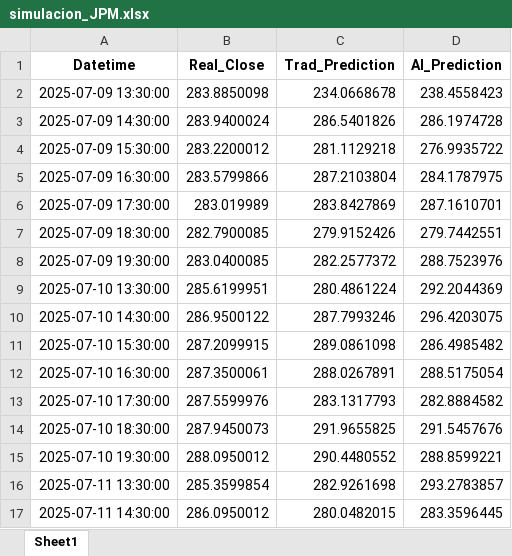
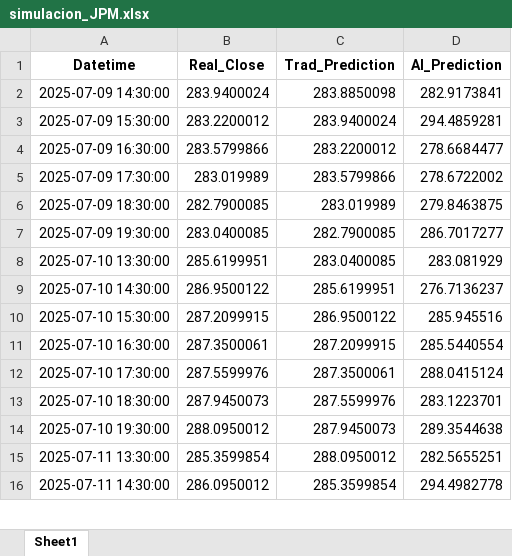
Before and after one commit to Sergi0tero/FUMU, an Excel workbook: simulacion_JPM.xlsx, sheet Sheet1, drawn as a sheet; only a part is shown; values as stored, in another font and other column widths than the file's, no borders; removed rows and columns are numbered as before the commit, all else as after; the diff covers the shown part only; the diff names each change by its address in the sheet, - before the commit and + after, or states it on an @@ line.

```diff
--- a/simulacion_JPM.xlsx (sheet Sheet1)
+++ b/simulacion_JPM.xlsx (sheet Sheet1)
-row 2: 2025-07-09 13:30:00 | 283.8850098 | 234.0668678 | 238.4558423
-C2 (Trad_Prediction): 286.5401826
+C2 (Trad_Prediction): 283.8850098
-D2 (AI_Prediction): 286.1974728
+D2 (AI_Prediction): 282.9173841
-C3 (Trad_Prediction): 281.1129218
+C3 (Trad_Prediction): 283.9400024
-D3 (AI_Prediction): 276.9935722
+D3 (AI_Prediction): 294.4859281
-C4 (Trad_Prediction): 287.2103804
+C4 (Trad_Prediction): 283.2200012
-D4 (AI_Prediction): 284.1787975
+D4 (AI_Prediction): 278.6684477
-C5 (Trad_Prediction): 283.8427869
+C5 (Trad_Prediction): 283.5799866
-D5 (AI_Prediction): 287.1610701
+D5 (AI_Prediction): 278.6722002
-C6 (Trad_Prediction): 279.9152426
+C6 (Trad_Prediction): 283.019989
-D6 (AI_Prediction): 279.7442551
+D6 (AI_Prediction): 279.8463875
-C7 (Trad_Prediction): 282.2577372
+C7 (Trad_Prediction): 282.7900085
-D7 (AI_Prediction): 288.7523976
+D7 (AI_Prediction): 286.7017277
-C8 (Trad_Prediction): 280.4861224
+C8 (Trad_Prediction): 283.0400085
-D8 (AI_Prediction): 292.2044369
+D8 (AI_Prediction): 283.081929
-C9 (Trad_Prediction): 287.7993246
+C9 (Trad_Prediction): 285.6199951
-D9 (AI_Prediction): 296.4203075
+D9 (AI_Prediction): 276.7136237
-C10 (Trad_Prediction): 289.0861098
+C10 (Trad_Prediction): 286.9500122
-D10 (AI_Prediction): 286.4985482
+D10 (AI_Prediction): 285.945516
-C11 (Trad_Prediction): 288.0267891
+C11 (Trad_Prediction): 287.2099915
-D11 (AI_Prediction): 288.5175054
+D11 (AI_Prediction): 285.5440554
-C12 (Trad_Prediction): 283.1317793
+C12 (Trad_Prediction): 287.3500061
-D12 (AI_Prediction): 282.8884582
+D12 (AI_Prediction): 288.0415124
-C13 (Trad_Prediction): 291.9655825
+C13 (Trad_Prediction): 287.5599976
-D13 (AI_Prediction): 291.5457676
+D13 (AI_Prediction): 283.1223701
-C14 (Trad_Prediction): 290.4480552
+C14 (Trad_Prediction): 287.9450073
-D14 (AI_Prediction): 288.8599221
+D14 (AI_Prediction): 289.3544638
-C15 (Trad_Prediction): 282.9261698
+C15 (Trad_Prediction): 288.0950012
-D15 (AI_Prediction): 293.2783857
+D15 (AI_Prediction): 282.5655251
-C16 (Trad_Prediction): 280.0482015
+C16 (Trad_Prediction): 285.3599854
-D16 (AI_Prediction): 283.3596445
+D16 (AI_Prediction): 294.4982778
```
Also changed, not shown: 38 edited cells elsewhere in this sheet, simulacion_AMZN.xlsx, simulacion_BRK-B.xlsx, 10 other files.
